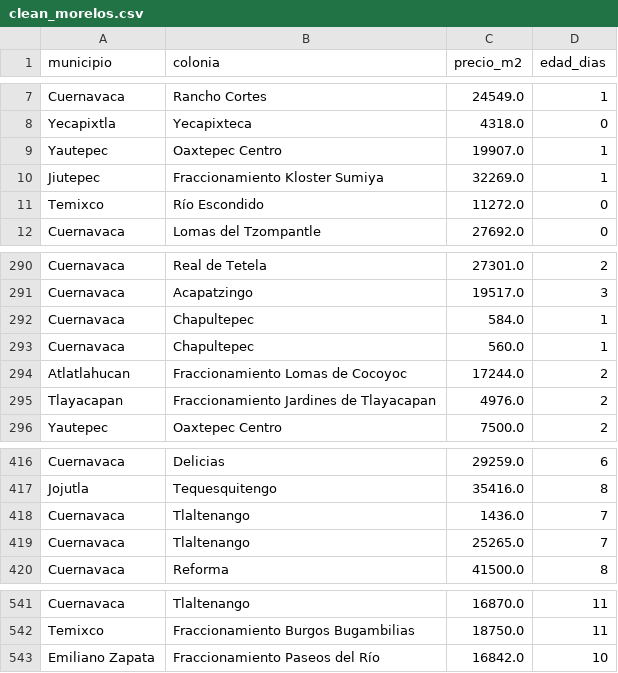
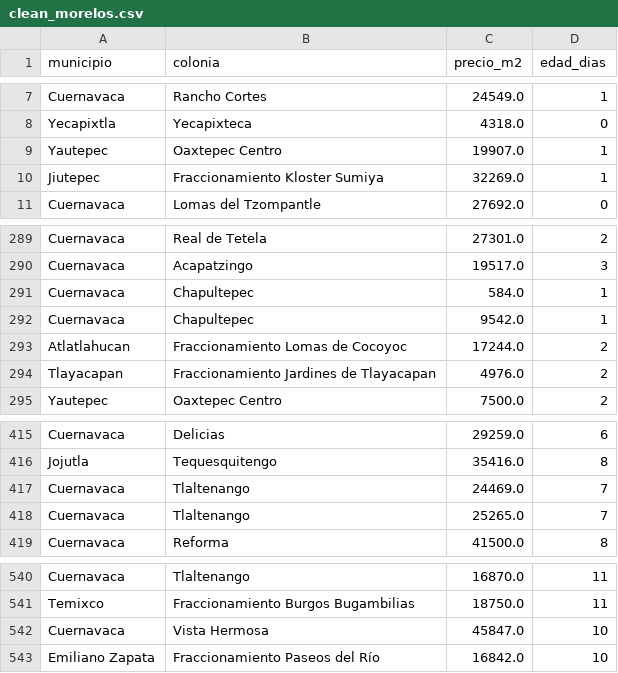
Before and after one commit to epsilondenso/Ranking-mercado-inmobiliario-MX, a CSV file: data/clean/clean_morelos.csv, drawn as a sheet; only a part is shown, gaps mark what is left out.

```diff
--- a/data/clean/clean_morelos.csv
+++ b/data/clean/clean_morelos.csv
@@ -10,3 +10,2 @@ Yautepec,Oaxtepec Centro,19907.0,1
 Jiutepec,Fraccionamiento Kloster Sumiya,32269.0,1
-Temixco,Río Escondido,11272.0,0
 Cuernavaca,Lomas del Tzompantle,27692.0,0
@@ -292,3 +291,3 @@ Cuernavaca,Acapatzingo,19517.0,3
 Cuernavaca,Chapultepec,584.0,1
-Cuernavaca,Chapultepec,560.0,1
+Cuernavaca,Chapultepec,9542.0,1
 Atlatlahucan,Fraccionamiento Lomas de Cocoyoc,17244.0,2
@@ -417,3 +416,3 @@ Cuernavaca,Delicias,29259.0,6
 Jojutla,Tequesquitengo,35416.0,8
-Cuernavaca,Tlaltenango,1436.0,7
+Cuernavaca,Tlaltenango,24469.0,7
 Cuernavaca,Tlaltenango,25265.0,7
@@ -542,2 +541,3 @@ Cuernavaca,Tlaltenango,16870.0,11
 Temixco,Fraccionamiento Burgos Bugambilias,18750.0,11
+Cuernavaca,Vista Hermosa,45847.0,10
 Emiliano Zapata,Fraccionamiento Paseos del Río,16842.0,10
```
Also changed, not shown: data/clean/clean_México.csv, data/grouped/grouped_México.csv, 7 other files.
